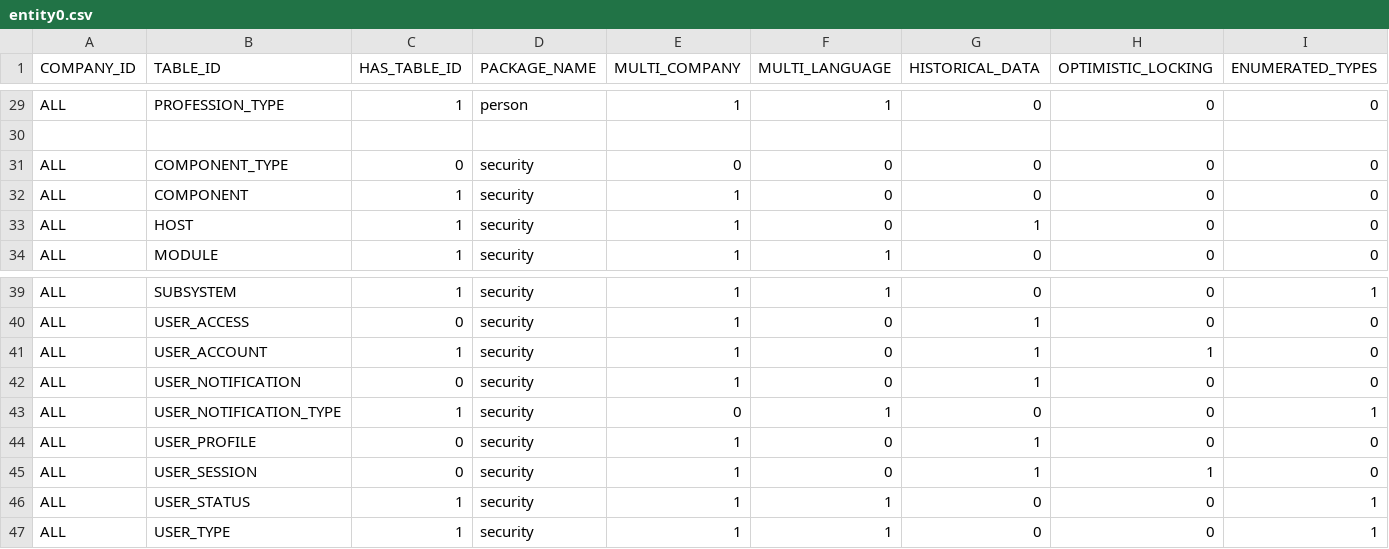
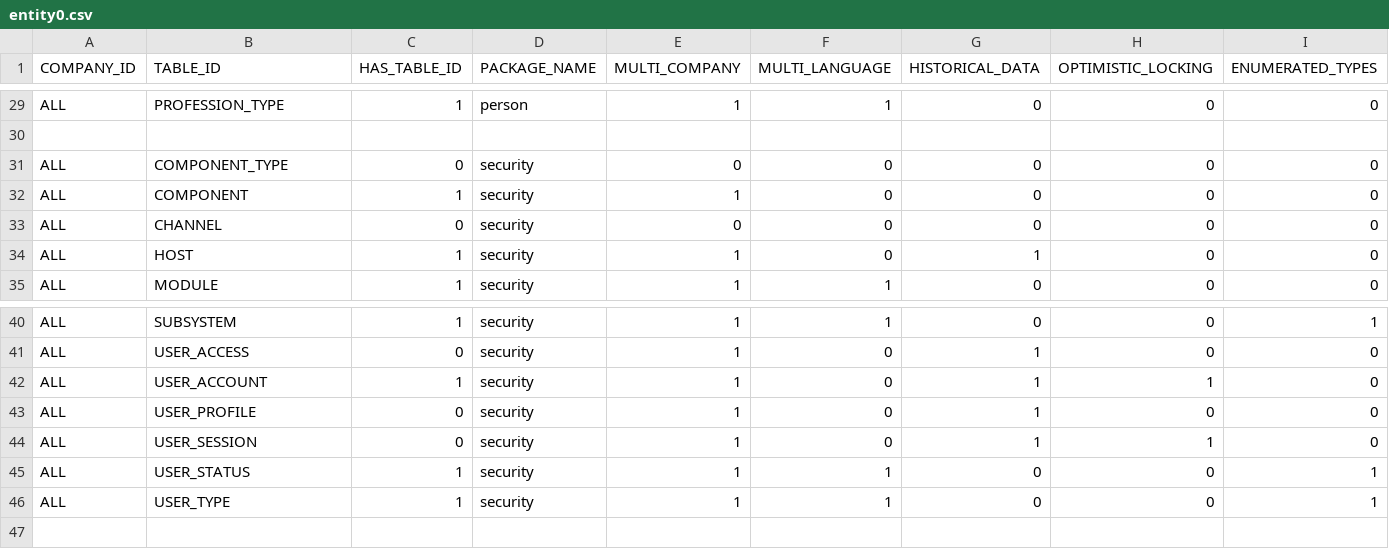
Before and after one commit to diemontufar/microxt, a CSV file: mobile/sql/model/csv/entity0.csv, drawn as a sheet; only a part is shown, gaps mark what is left out; removed rows and columns are numbered as before the commit, all else as after; rows hold the shown columns only; the diff names each change by its address in the sheet, - before the commit and + after, or states it on an @@ line.

```diff
--- a/mobile/sql/model/csv/entity0.csv
+++ b/mobile/sql/model/csv/entity0.csv
+row 33: ALL | CHANNEL | 0 | security | 0 | 0 | 0 | 0 | 0
-row 42: ALL | USER_NOTIFICATION | 0 | security | 1 | 0 | 1 | 0 | 0
-row 43: ALL | USER_NOTIFICATION_TYPE | 1 | security | 0 | 1 | 0 | 0 | 1
```
Also changed, not shown: mobile/sql/model/csv/field0.csv, mobile/sql/model/csv/field1.csv, 35 other files.
